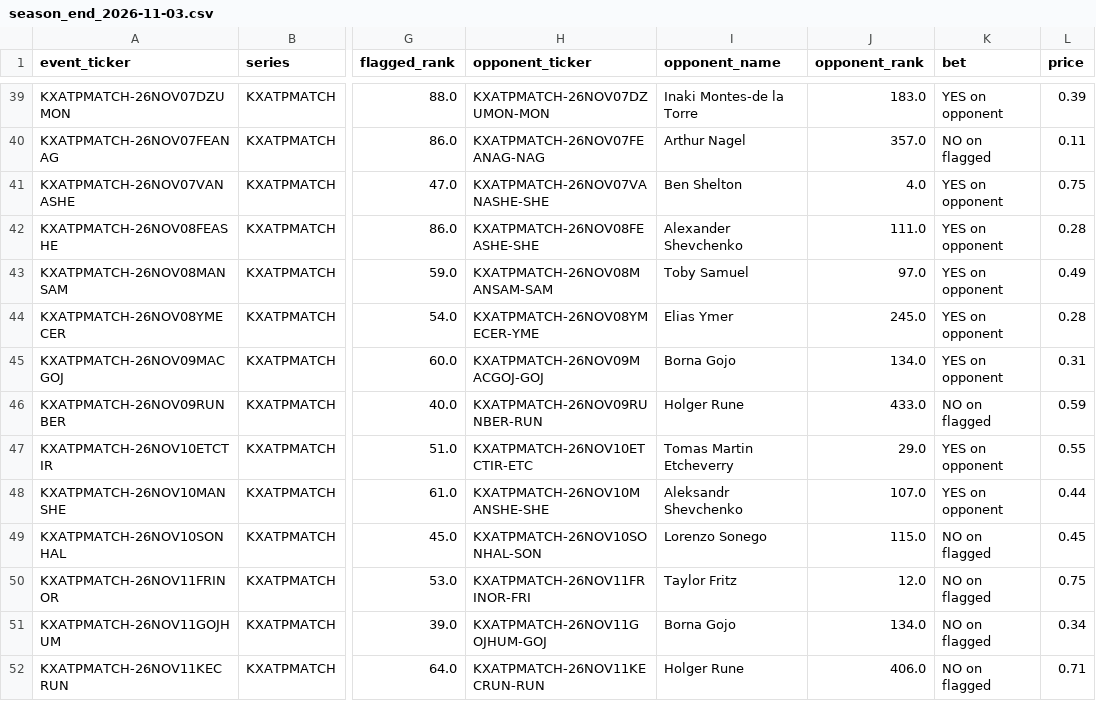
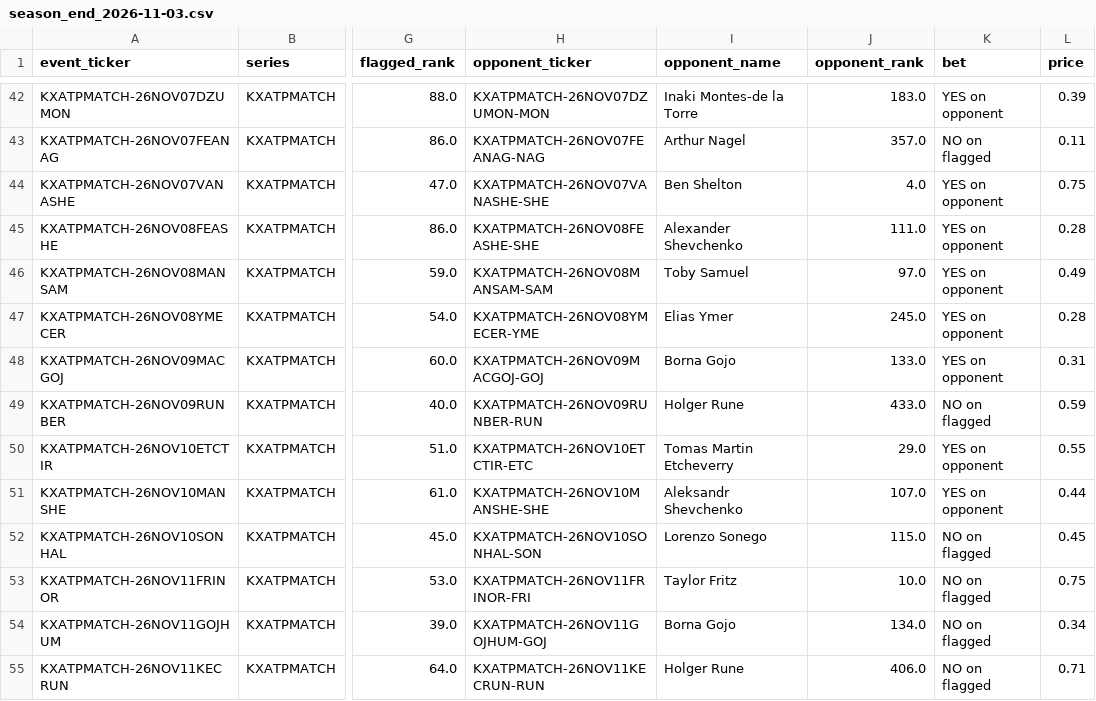
Before and after one commit to emarti13/Tennis_Quant_Lab_V5, a CSV file: market_history/kalshi/registrations/season_end_2026-11-03.csv, drawn as a sheet; only a part is shown, gaps mark what is left out; addresses are those after the commit; the diff covers the shown part only; the diff names each change by its address in the sheet, - before the commit and + after, or states it on an @@ line.

```diff
--- a/market_history/kalshi/registrations/season_end_2026-11-03.csv
+++ b/market_history/kalshi/registrations/season_end_2026-11-03.csv
-J48 (opponent_rank): 134.0
+J48 (opponent_rank): 133.0
-J53 (opponent_rank): 12.0
+J53 (opponent_rank): 10.0
```
Also changed, not shown: 6 added rows and 1 removed row elsewhere in this file, market_history/kalshi/registrations/longshot_2026-11-03.csv, 10 other files.
